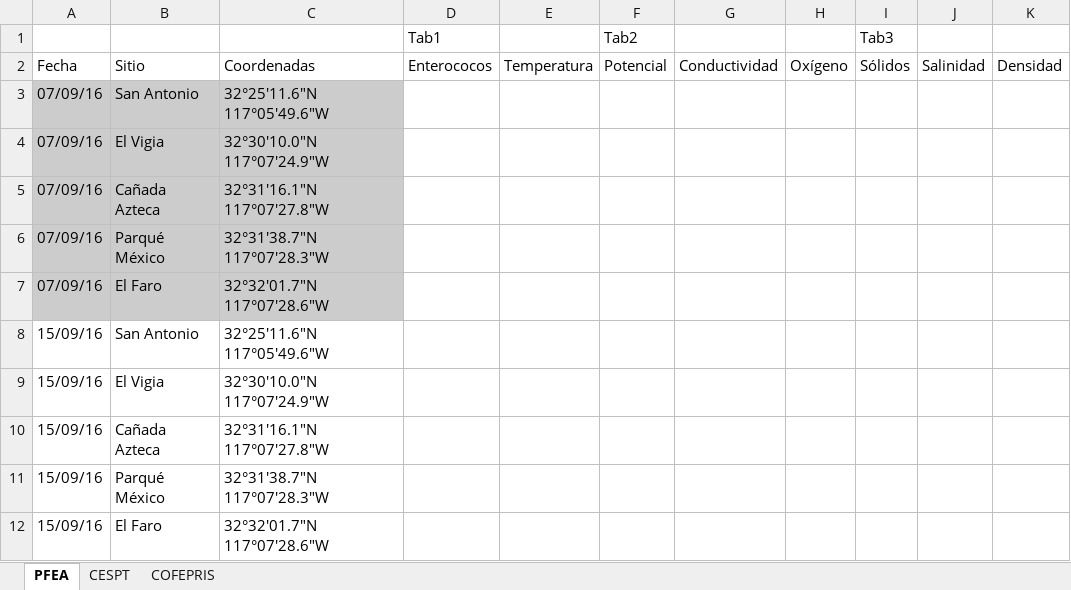
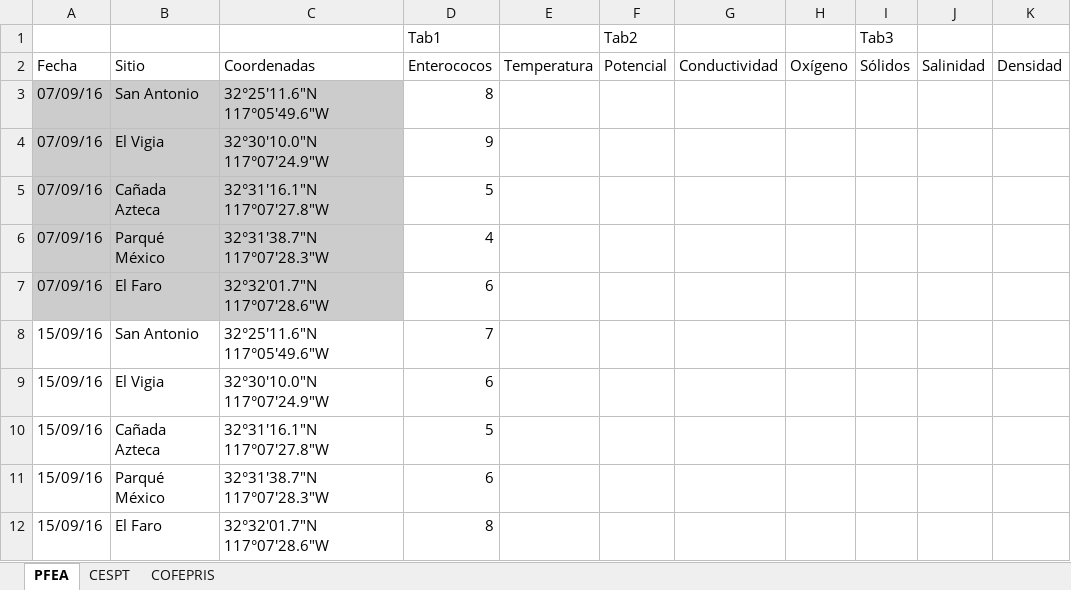
Before and after one commit to dwadevskobe/TJ-Water, an Excel workbook: Parametros.xlsx, sheet PFEA, drawn as a sheet; only a part is shown; values as stored, in another font and other column widths than the file's, no borders; the diff names each change by its address in the sheet, - before the commit and + after, or states it on an @@ line.

```diff
--- a/Parametros.xlsx (sheet PFEA)
+++ b/Parametros.xlsx (sheet PFEA)
-D3 (Tab1): (empty)
+D3 (Tab1): 8
-D4 (Tab1): (empty)
+D4 (Tab1): 9
-D5 (Tab1): (empty)
+D5 (Tab1): 5
-D6 (Tab1): (empty)
+D6 (Tab1): 4
-D7 (Tab1): (empty)
+D7 (Tab1): 6
-D8 (Tab1): (empty)
+D8 (Tab1): 7
-D9 (Tab1): (empty)
+D9 (Tab1): 6
-D10 (Tab1): (empty)
+D10 (Tab1): 5
-D11 (Tab1): (empty)
+D11 (Tab1): 6
-D12 (Tab1): (empty)
+D12 (Tab1): 8
```
Also changed, not shown: 2 other files.
